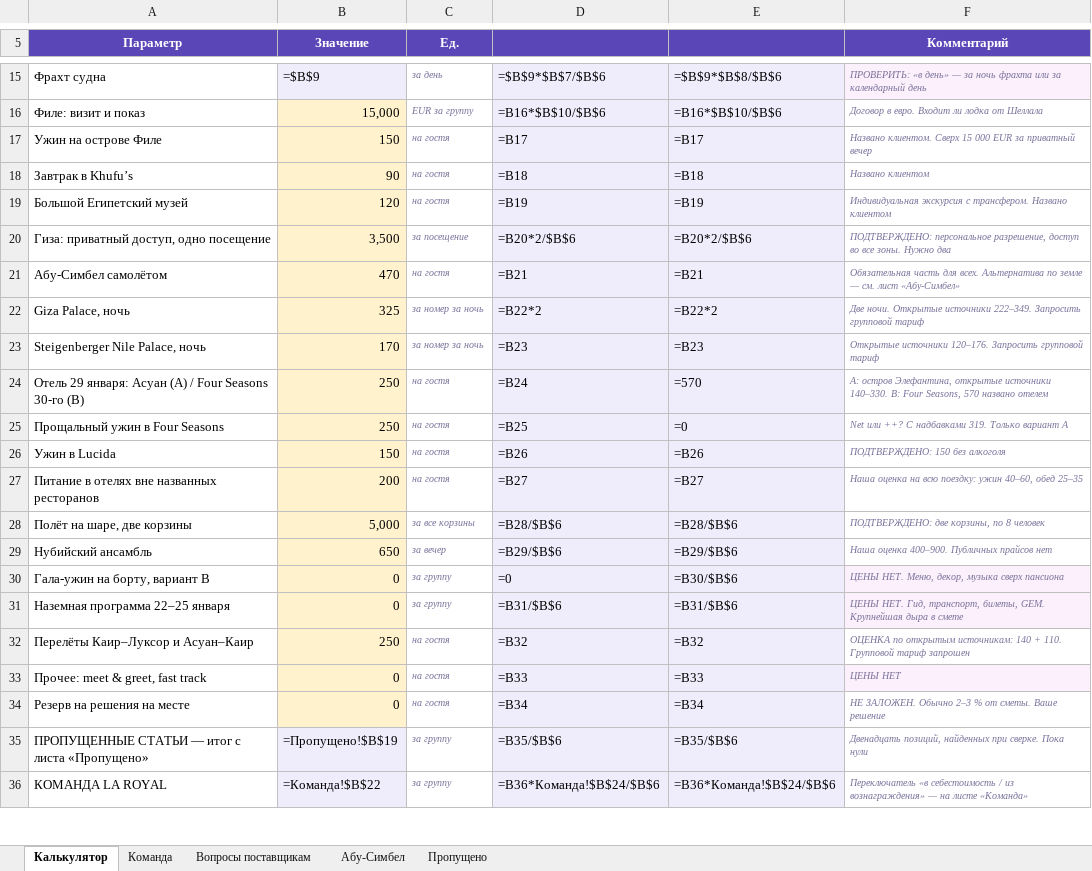
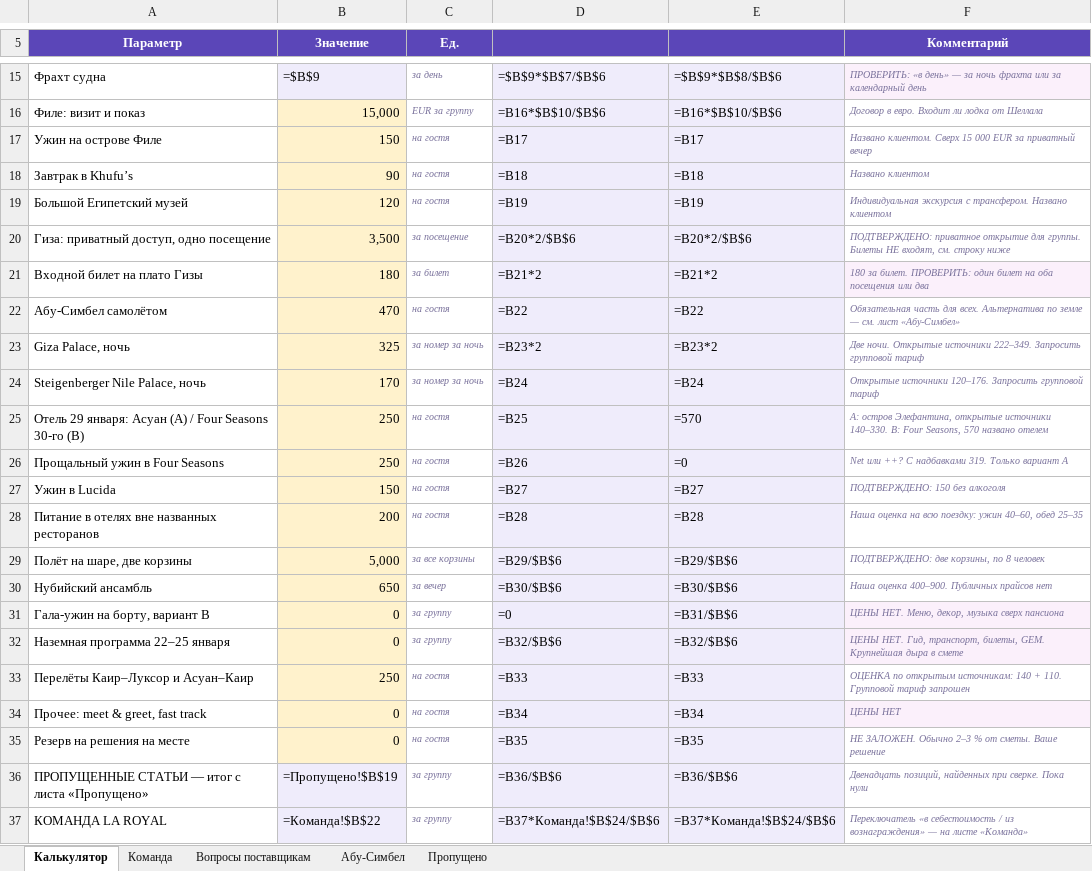
Before and after one commit to kseniausacheva/inna, an Excel workbook: egypt-jan-2027/Смета_Египет_2027.xlsx, sheet Калькулятор, drawn as a sheet; only a part is shown, gaps mark what is left out; values as stored, in another font and other column widths than the file's, no borders; formulas without a stored value are shown as written; addresses are those after the commit; the diff covers the shown part only; the diff names each change by its address in the sheet, - before the commit and + after, or states it on an @@ line.

```diff
--- a/egypt-jan-2027/Смета_Египет_2027.xlsx (sheet Калькулятор)
+++ b/egypt-jan-2027/Смета_Египет_2027.xlsx (sheet Калькулятор)
-F20 (Комментарий): ПОДТВЕРЖДЕНО: персональное разрешение, доступ во все зоны. Нужно два
+F20 (Комментарий): ПОДТВЕРЖДЕНО: приватное открытие для группы. Билеты НЕ входят, см. строку ниже
+row 21: Входной билет на плато Гизы | 180 | за билет | =B21*2 | =B21*2 | 180 за билет. ПРОВЕРИТЬ: один билет на оба посещения или два
-D22: =B21
+D22: =B22
-E22: =B21
+E22: =B22
-D23: =B22*2
+D23: =B23*2
-E23: =B22*2
+E23: =B23*2
-D24: =B23
+D24: =B24
-E24: =B23
+E24: =B24
-D25: =B24
+D25: =B25
-D26: =B25
+D26: =B26
-D27: =B26
+D27: =B27
-E27: =B26
+E27: =B27
-D28: =B27
+D28: =B28
-E28: =B27
+E28: =B28
-D29: =B28/$B$6
+D29: =B29/$B$6
-E29: =B28/$B$6
+E29: =B29/$B$6
-D30: =B29/$B$6
+D30: =B30/$B$6
-E30: =B29/$B$6
+E30: =B30/$B$6
-E31: =B30/$B$6
+E31: =B31/$B$6
-D32: =B31/$B$6
+D32: =B32/$B$6
-E32: =B31/$B$6
+E32: =B32/$B$6
-D33: =B32
+D33: =B33
-E33: =B32
+E33: =B33
-D34: =B33
+D34: =B34
-E34: =B33
+E34: =B34
-D35: =B34
+D35: =B35
-E35: =B34
+E35: =B35
-D36: =B35/$B$6
+D36: =B36/$B$6
-E36: =B35/$B$6
+E36: =B36/$B$6
-D37: =B36*Команда!$B$24/$B$6
+D37: =B37*Команда!$B$24/$B$6
-E37: =B36*Команда!$B$24/$B$6
+E37: =B37*Команда!$B$24/$B$6
```
Also changed, not shown: 12 edited cells elsewhere in this sheet, sheet Команда, 6 other files.
